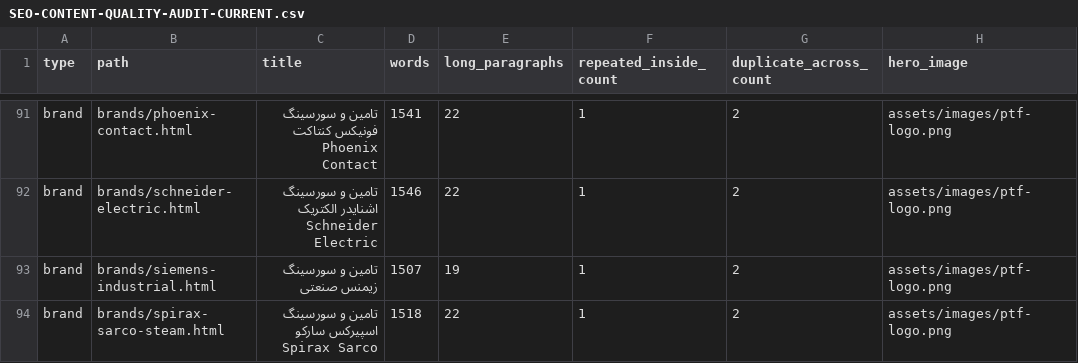
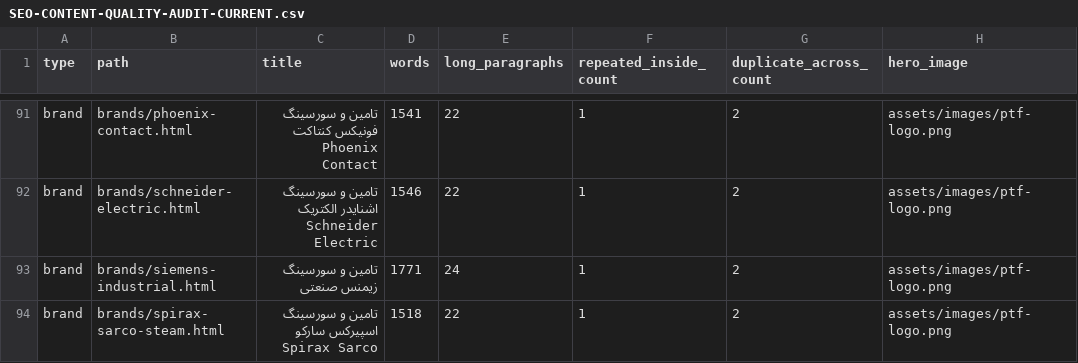
Before and after one commit to lavasanimanesh-lgtm/Pishtaj.ir, a CSV file: _audit/SEO-CONTENT-QUALITY-AUDIT-CURRENT.csv, drawn as a sheet; only a part is shown, gaps mark what is left out; the diff covers the shown part only; the diff names each change by its address in the sheet, - before the commit and + after, or states it on an @@ line.

```diff
--- a/_audit/SEO-CONTENT-QUALITY-AUDIT-CURRENT.csv
+++ b/_audit/SEO-CONTENT-QUALITY-AUDIT-CURRENT.csv
-D93 (words): 1507
+D93 (words): 1771
-E93 (long_paragraphs): 19
+E93 (long_paragraphs): 24
```
Also changed, not shown: 15 edited cells elsewhere in this file, 8 other files.
